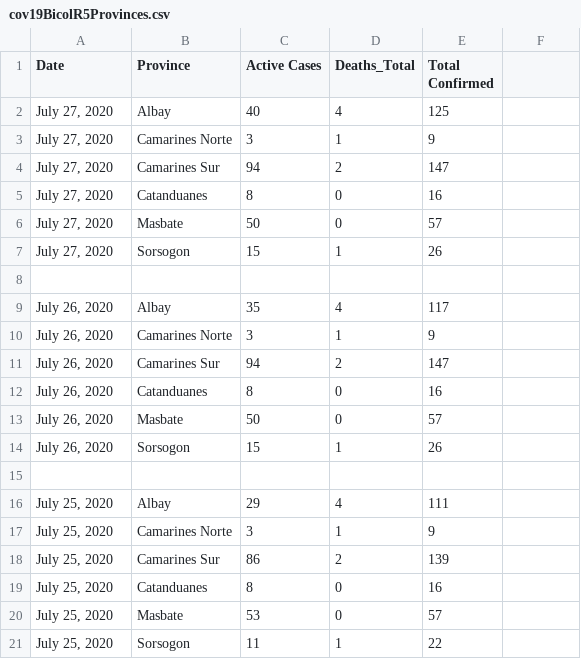
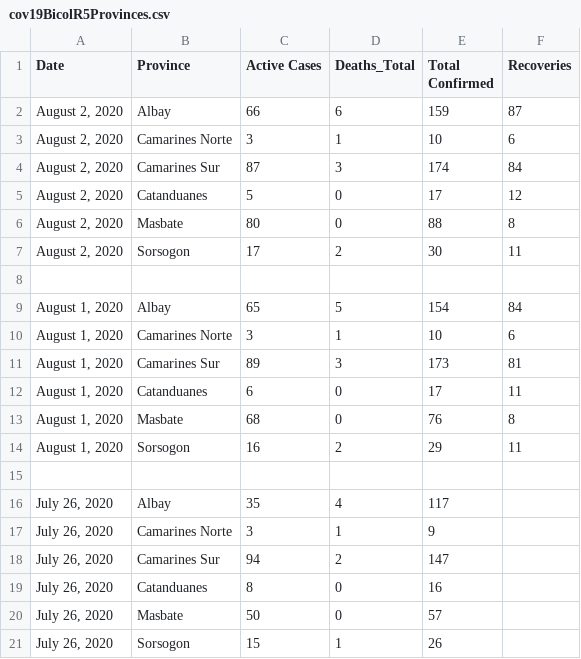
Before and after one commit to jmbangate/jmbangate.github.io, a CSV file: covid/prov/cov19BicolR5Provinces.csv, drawn as a sheet; only a part is shown; the shorter side is filled out with more unchanged rows; removed rows and columns are numbered as before the commit, all else as after; the diff names each change by its address in the sheet, - before the commit and + after, or states it on an @@ line.

```diff
--- a/covid/prov/cov19BicolR5Provinces.csv
+++ b/covid/prov/cov19BicolR5Provinces.csv
-F1: (empty)
+F1: Recoveries
-row 2: July 27, 2020 | Albay | 40 | 4 | 125
+row 2: August 2, 2020 | Albay | 66 | 6 | 159 | 87
-A3 (Date): July 27, 2020
+A3 (Date): August 2, 2020
-E3 (Total Confirmed): 9
+E3 (Total Confirmed): 10
-F3 (Recoveries): (empty)
+F3 (Recoveries): 6
-row 4: July 27, 2020 | Camarines Sur | 94 | 2 | 147
-row 5: July 27, 2020 | Catanduanes | 8 | 0 | 16
-row 6: July 27, 2020 | Masbate | 50 | 0 | 57
+row 4: August 2, 2020 | Camarines Sur | 87 | 3 | 174 | 84
+row 5: August 2, 2020 | Catanduanes | 5 | 0 | 17 | 12
+row 6: August 2, 2020 | Masbate | 80 | 0 | 88 | 8
+row 7: August 2, 2020 | Sorsogon | 17 | 2 | 30 | 11
-row 8: July 27, 2020 | Sorsogon | 15 | 1 | 26
+row 8: (empty)
+row 9: August 1, 2020 | Albay | 65 | 5 | 154 | 84
+row 10: August 1, 2020 | Camarines Norte | 3 | 1 | 10 | 6
+row 11: August 1, 2020 | Camarines Sur | 89 | 3 | 173 | 81
+row 12: August 1, 2020 | Catanduanes | 6 | 0 | 17 | 11
+row 13: August 1, 2020 | Masbate | 68 | 0 | 76 | 8
+row 14: August 1, 2020 | Sorsogon | 16 | 2 | 29 | 11
```
Also changed, not shown: 4 other files.
